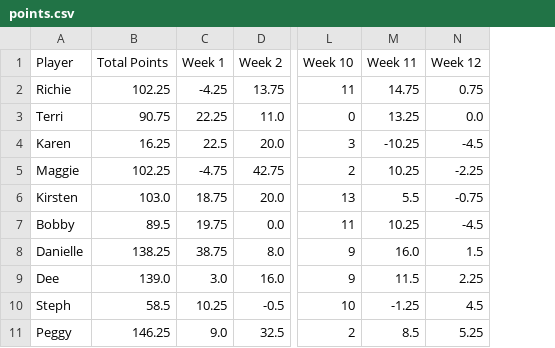
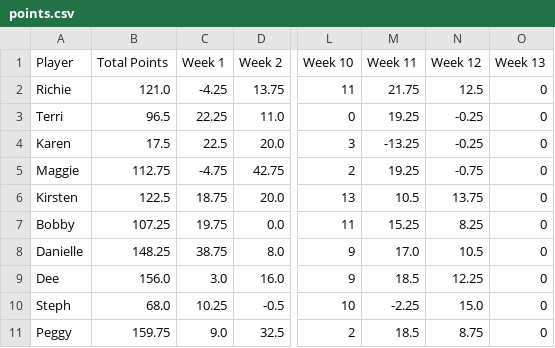
Before and after one commit to rclavey/big_brother, a CSV file: data/points.csv, drawn as a sheet; only a part is shown, gaps mark what is left out; the diff covers the shown part only; the diff names each change by its address in the sheet, - before the commit and + after, or states it on an @@ line.

```diff
--- a/data/points.csv
+++ b/data/points.csv
+column O (Week 13), rows 2-11: all 0
-B2 (Total Points): 102.25
+B2 (Total Points): 121.0
-M2 (Week 11): 14.75
+M2 (Week 11): 21.75
-N2 (Week 12): 0.75
+N2 (Week 12): 12.5
-B3 (Total Points): 90.75
+B3 (Total Points): 96.5
-M3 (Week 11): 13.25
+M3 (Week 11): 19.25
-N3 (Week 12): 0.0
+N3 (Week 12): -0.25
-B4 (Total Points): 16.25
+B4 (Total Points): 17.5
-M4 (Week 11): -10.25
+M4 (Week 11): -13.25
-N4 (Week 12): -4.5
+N4 (Week 12): -0.25
-B5 (Total Points): 102.25
+B5 (Total Points): 112.75
-M5 (Week 11): 10.25
+M5 (Week 11): 19.25
-N5 (Week 12): -2.25
+N5 (Week 12): -0.75
-B6 (Total Points): 103.0
+B6 (Total Points): 122.5
-M6 (Week 11): 5.5
+M6 (Week 11): 10.5
-N6 (Week 12): -0.75
+N6 (Week 12): 13.75
-B7 (Total Points): 89.5
+B7 (Total Points): 107.25
-M7 (Week 11): 10.25
+M7 (Week 11): 15.25
-N7 (Week 12): -4.5
+N7 (Week 12): 8.25
-B8 (Total Points): 138.25
+B8 (Total Points): 148.25
-M8 (Week 11): 16.0
+M8 (Week 11): 17.0
-N8 (Week 12): 1.5
+N8 (Week 12): 10.5
-B9 (Total Points): 139.0
+B9 (Total Points): 156.0
-M9 (Week 11): 11.5
+M9 (Week 11): 18.5
-N9 (Week 12): 2.25
+N9 (Week 12): 12.25
-B10 (Total Points): 58.5
+B10 (Total Points): 68.0
-M10 (Week 11): -1.25
+M10 (Week 11): -2.25
-N10 (Week 12): 4.5
+N10 (Week 12): 15.0
-B11 (Total Points): 146.25
+B11 (Total Points): 159.75
-M11 (Week 11): 8.5
+M11 (Week 11): 18.5
-N11 (Week 12): 5.25
+N11 (Week 12): 8.75
```
Also changed, not shown: 21 edited cells elsewhere in this file, data/log.csv, data/winners.csv, 5 other files.
